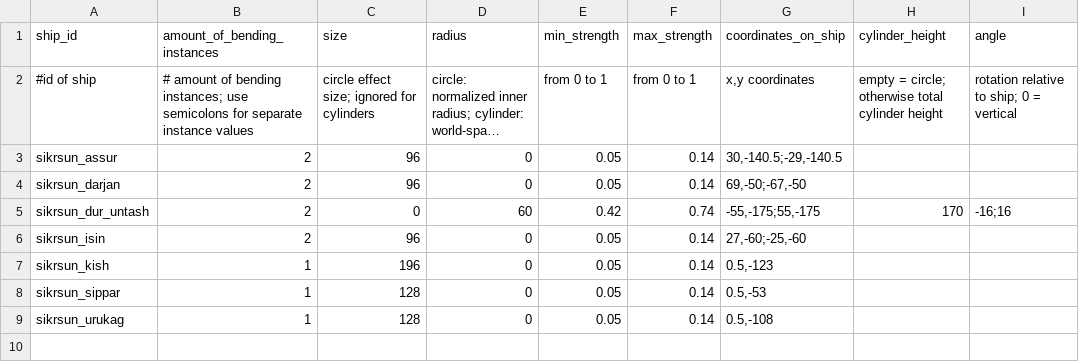
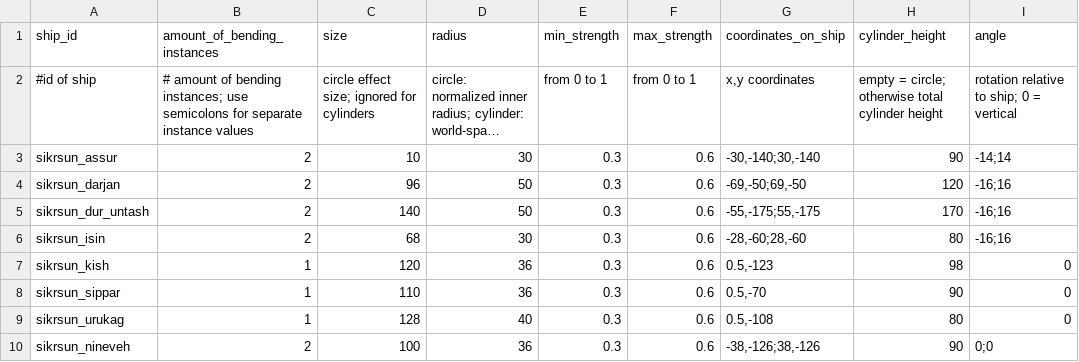
Before and after one commit to Kaysaar/Ashes-of-the-domain-GotC, a CSV file: data/vfx/bending_vfx_data.csv, drawn as a sheet; long unchanged cells end in …; the diff names each change by its address in the sheet, - before the commit and + after, or states it on an @@ line.

Commit message:
Ship shield and engine position, missing deco

```diff
--- a/data/vfx/bending_vfx_data.csv
+++ b/data/vfx/bending_vfx_data.csv
-C3 (size): 96
+C3 (size): 10
-D3 (radius): 0
+D3 (radius): 30
-E3:E4 (min_strength): 0.05
+E3:E4 (min_strength): 0.3
-F3:F4 (max_strength): 0.14
+F3:F4 (max_strength): 0.6
-G3 (coordinates_on_ship): 30,-140.5;-29,-140.5
+G3 (coordinates_on_ship): -30,-140;30,-140
-H3 (cylinder_height): (empty)
+H3 (cylinder_height): 90
-I3 (angle): (empty)
+I3 (angle): -14;14
-D4 (radius): 0
+D4 (radius): 50
-G4 (coordinates_on_ship): 69,-50;-67,-50
+G4 (coordinates_on_ship): -69,-50;69,-50
-H4 (cylinder_height): (empty)
+H4 (cylinder_height): 120
-I4 (angle): (empty)
+I4 (angle): -16;16
-C5 (size): 0
+C5 (size): 140
-D5 (radius): 60
+D5 (radius): 50
-E5 (min_strength): 0.42
+E5 (min_strength): 0.3
-F5 (max_strength): 0.74
+F5 (max_strength): 0.6
-C6 (size): 96
+C6 (size): 68
-D6 (radius): 0
+D6 (radius): 30
-E6:E9 (min_strength): 0.05
+E6:E9 (min_strength): 0.3
-F6:F9 (max_strength): 0.14
+F6:F9 (max_strength): 0.6
-G6 (coordinates_on_ship): 27,-60;-25,-60
+G6 (coordinates_on_ship): -28,-60;28,-60
-H6 (cylinder_height): (empty)
+H6 (cylinder_height): 80
-I6 (angle): (empty)
+I6 (angle): -16;16
-C7 (size): 196
+C7 (size): 120
-D7:D8 (radius): 0
+D7:D8 (radius): 36
-H7 (cylinder_height): (empty)
+H7 (cylinder_height): 98
-I7:I9 (angle): (empty)
+I7:I9 (angle): 0
-C8 (size): 128
+C8 (size): 110
-G8 (coordinates_on_ship): 0.5,-53
+G8 (coordinates_on_ship): 0.5,-70
-H8 (cylinder_height): (empty)
+H8 (cylinder_height): 90
-D9 (radius): 0
+D9 (radius): 40
-H9 (cylinder_height): (empty)
+H9 (cylinder_height): 80
+row 10: sikrsun_nineveh | 2 | 100 | 36 | 0.3 | 0.6 | -38,-126;38,-126 | 90 | 0;0
```
Also changed, not shown: data/hulls/ship_data.csv, 13 other files.
